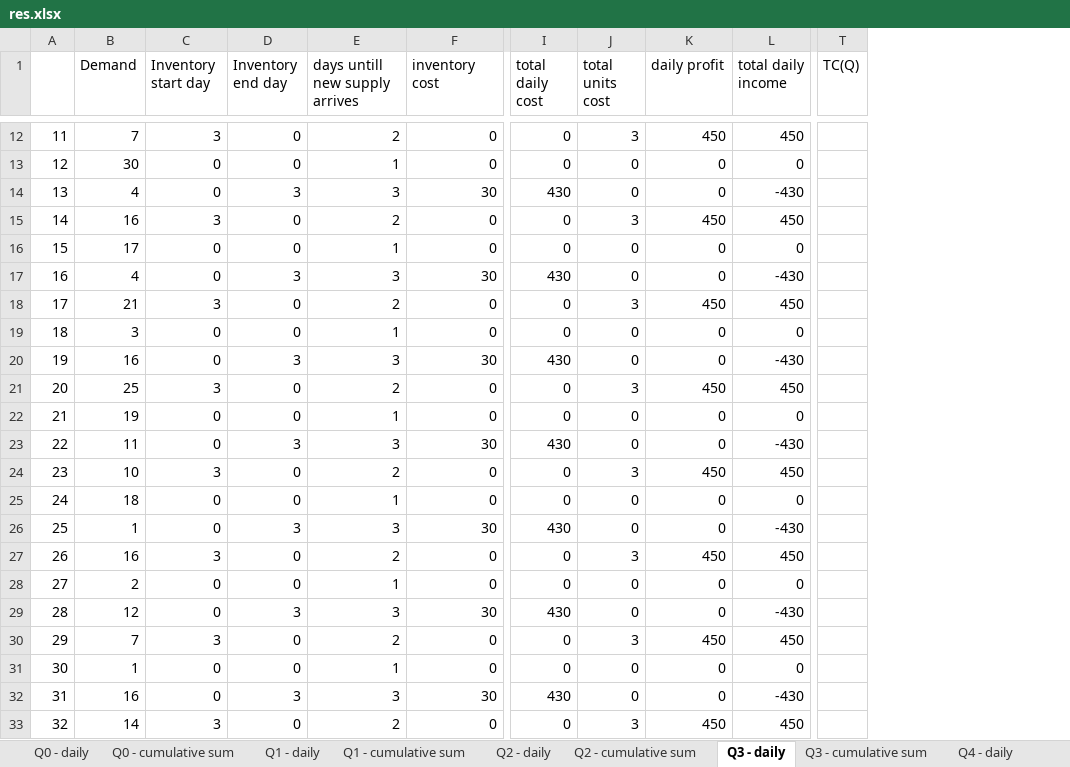
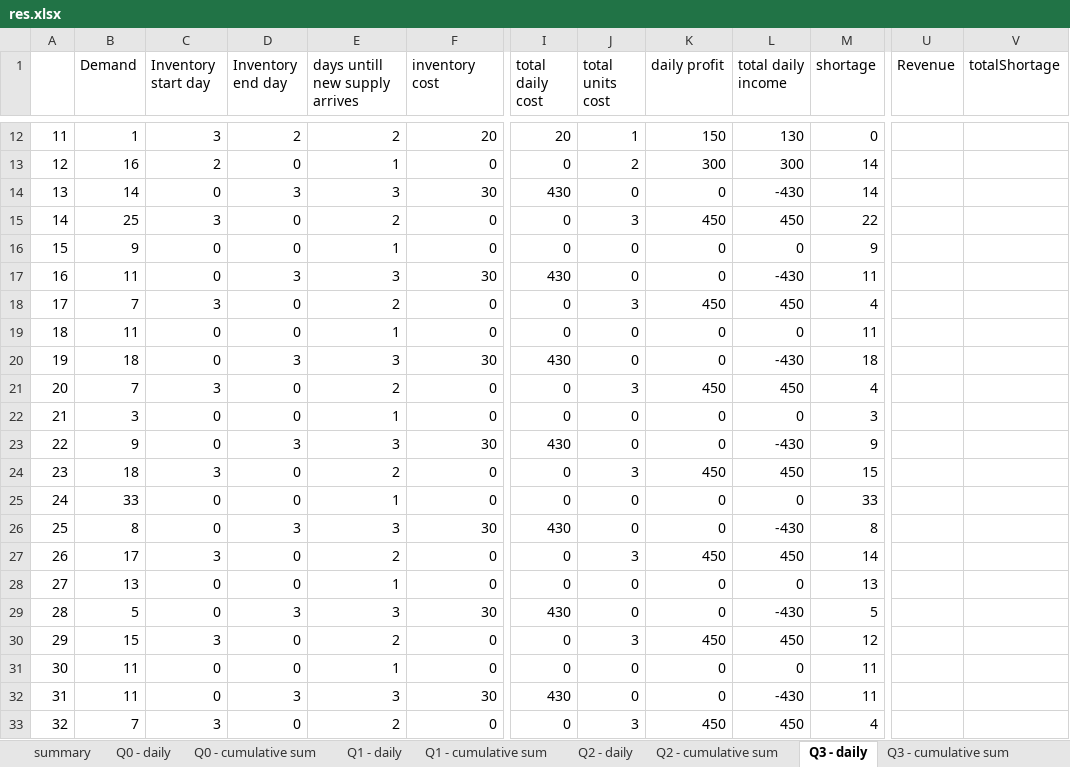
Before and after one commit to sagie-ro/finalProject, an Excel workbook: res.xlsx, sheet Q3 - daily, drawn as a sheet; only a part is shown, gaps mark what is left out; values as stored, in another font and other column widths than the file's, no borders; removed rows and columns are numbered as before the commit, all else as after; the diff covers the shown part only; the diff names each change by its address in the sheet, - before the commit and + after, or states it on an @@ line.

Commit message:
added "summary" to excel output added function description (not finished) found y(q0) calculation error

```diff
--- a/res.xlsx (sheet Q3 - daily)
+++ b/res.xlsx (sheet Q3 - daily)
+sheet tab: summary
+column M (shortage), rows 12-33: 0 | 14 | 14 | 22 | 9 | 11 | 4 | 11 | 18 | 4 | 3 | 9 | 15 | 33 | 8 | 14 | 13 | 5 | 12 | 11 | 11 | 4
-column T (TC(Q)), empty
+column U (Revenue), empty
+column V (totalShortage), empty
-B12 (Demand): 7
+B12 (Demand): 1
-D12 (Inventory end day): 0
+D12 (Inventory end day): 2
-F12 (inventory cost): 0
+F12 (inventory cost): 20
-I12 (total daily cost): 0
+I12 (total daily cost): 20
-J12 (total units cost): 3
+J12 (total units cost): 1
-K12 (daily profit): 450
+K12 (daily profit): 150
-L12 (total daily income): 450
+L12 (total daily income): 130
-B13 (Demand): 30
+B13 (Demand): 16
-C13 (Inventory start day): 0
+C13 (Inventory start day): 2
-J13 (total units cost): 0
+J13 (total units cost): 2
-K13 (daily profit): 0
+K13 (daily profit): 300
-L13 (total daily income): 0
+L13 (total daily income): 300
-B14 (Demand): 4
+B14 (Demand): 14
-B15 (Demand): 16
+B15 (Demand): 25
-B16 (Demand): 17
+B16 (Demand): 9
-B17 (Demand): 4
+B17 (Demand): 11
-B18 (Demand): 21
+B18 (Demand): 7
-B19 (Demand): 3
+B19 (Demand): 11
-B20 (Demand): 16
+B20 (Demand): 18
-B21 (Demand): 25
+B21 (Demand): 7
-B22 (Demand): 19
+B22 (Demand): 3
-B23 (Demand): 11
+B23 (Demand): 9
-B24 (Demand): 10
+B24 (Demand): 18
-B25 (Demand): 18
+B25 (Demand): 33
-B26 (Demand): 1
+B26 (Demand): 8
-B27 (Demand): 16
+B27 (Demand): 17
-B28 (Demand): 2
+B28 (Demand): 13
-B29 (Demand): 12
+B29 (Demand): 5
-B30 (Demand): 7
+B30 (Demand): 15
-B31 (Demand): 1
+B31 (Demand): 11
-B32 (Demand): 16
+B32 (Demand): 11
-B33 (Demand): 14
+B33 (Demand): 7
```
Also changed, not shown: 581 edited cells elsewhere in this sheet, sheet Q0 - daily, sheet Q7 - daily, sheet Q6 - daily, sheet Q1 - daily, sheet Q2 - daily, sheet Q5 - daily, 9 more sheets, 2 other files.
